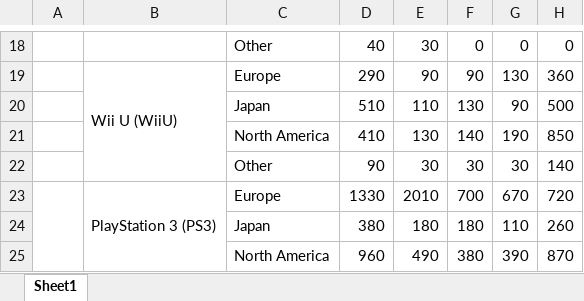
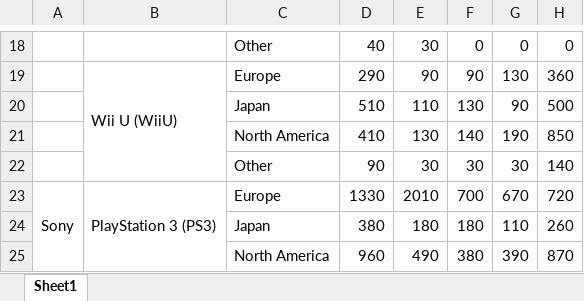
Before and after one commit to bitvis2021/HiTailor, an Excel workbook: BackEnd/public/table2.xlsx, sheet Sheet1, drawn as a sheet; only a part is shown, gaps mark what is left out; values as stored, in another font and other column widths than the file's, no borders; the diff names each change by its address in the sheet, - before the commit and + after, or states it on an @@ line.

Commit message:
change table's header name

```diff
--- a/BackEnd/public/table2.xlsx (sheet Sheet1)
+++ b/BackEnd/public/table2.xlsx (sheet Sheet1)
-A23: (empty)
+A23: Sony
```
